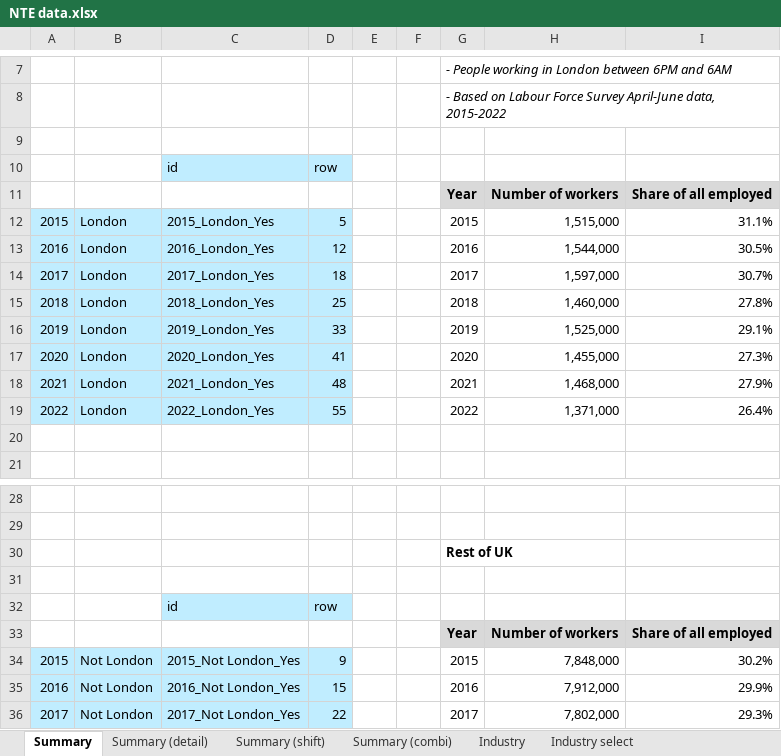
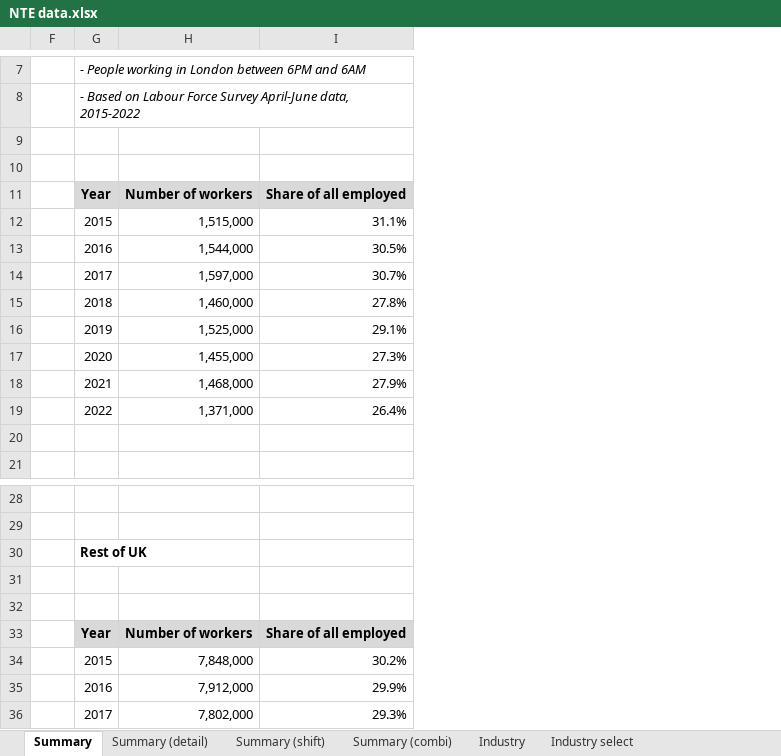
Before and after one commit to ammar-gla/NTE, an Excel workbook: OUTPUT/DATA/NTE data.xlsx, sheet Summary, drawn as a sheet; only a part is shown, gaps mark what is left out; values as stored, in another font and other column widths than the file's, no borders; charts and pictures not drawn; the diff names each change by its address in the sheet, - before the commit and + after, or states it on an @@ line.

```diff
--- a/OUTPUT/DATA/NTE data.xlsx (sheet Summary)
+++ b/OUTPUT/DATA/NTE data.xlsx (sheet Summary)
@@ column A hidden, rows 12-19: 2015 | 2016 | 2017 | 2018 | 2019 | 2020 | 2021 | 2022; rows 34-36: 2015 | 2016 | 2017 @@
@@ column B hidden, rows 12-19: all London; rows 34-36: all Not London @@
@@ column C hidden, rows 10-19: id |  | 2015_London_Yes | 2016_London_Yes | 2017_London_Yes | 2018_London_Yes | 2019_London_Yes | 2020_London_Yes | 2021_London_Yes | 2022_London_Yes; rows 32-36: id |  | 2015_Not London_Yes | 2016_Not London_Yes | 2017_Not London_Yes @@
@@ column D hidden, rows 10-19: row |  | 5 | 12 | 18 | 25 | 33 | 41 | 48 | 55; rows 32-36: row |  | 9 | 15 | 22 @@
@@ column E hidden, empty @@
-row 10:  |  | id | row
+row 10: (empty)
-row 32:  |  | id | row
+row 32: (empty)
```
Also changed, not shown: sheet Industry select, sheet Summary (combi), sheet Summary (detail), charts or pictures, 4 other files.
